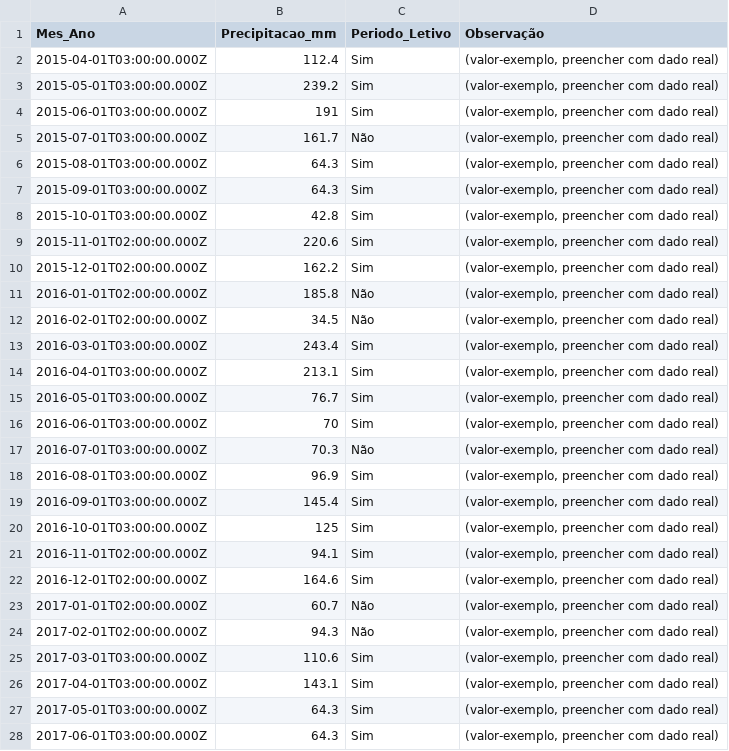
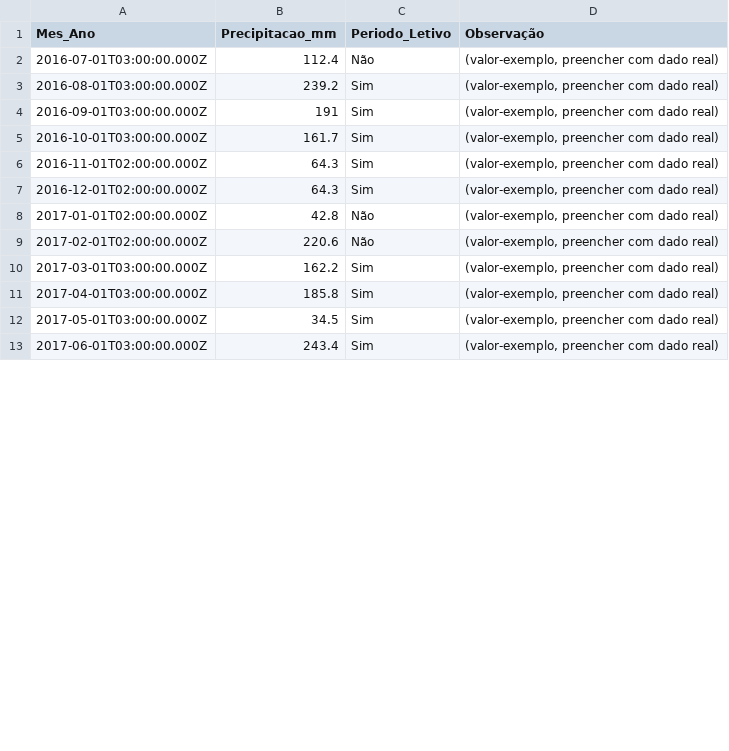
Before and after one commit to adinailson88/malha-previsao-filtros, a CSV file: dados_csv/contexto_sazonal.csv, drawn as a sheet; only a part is shown; the diff covers the shown part only.

```diff
--- a/dados_csv/contexto_sazonal.csv
+++ b/dados_csv/contexto_sazonal.csv
@@ -1,28 +1,13 @@
 Mes_Ano,Precipitacao_mm,Periodo_Letivo,Observação
-2015-04-01T03:00:00.000Z,112.4,Sim,"(valor-exemplo, preencher com dado real)"
-2015-05-01T03:00:00.000Z,239.2,Sim,"(valor-exemplo, preencher com dado real)"
-2015-06-01T03:00:00.000Z,191,Sim,"(valor-exemplo, preencher com dado real)"
-2015-07-01T03:00:00.000Z,161.7,Não,"(valor-exemplo, preencher com dado real)"
-2015-08-01T03:00:00.000Z,64.3,Sim,"(valor-exemplo, preencher com dado real)"
-2015-09-01T03:00:00.000Z,64.3,Sim,"(valor-exemplo, preencher com dado real)"
-2015-10-01T03:00:00.000Z,42.8,Sim,"(valor-exemplo, preencher com dado real)"
-2015-11-01T02:00:00.000Z,220.6,Sim,"(valor-exemplo, preencher com dado real)"
-2015-12-01T02:00:00.000Z,162.2,Sim,"(valor-exemplo, preencher com dado real)"
-2016-01-01T02:00:00.000Z,185.8,Não,"(valor-exemplo, preencher com dado real)"
-2016-02-01T02:00:00.000Z,34.5,Não,"(valor-exemplo, preencher com dado real)"
-2016-03-01T03:00:00.000Z,243.4,Sim,"(valor-exemplo, preencher com dado real)"
-2016-04-01T03:00:00.000Z,213.1,Sim,"(valor-exemplo, preencher com dado real)"
-2016-05-01T03:00:00.000Z,76.7,Sim,"(valor-exemplo, preencher com dado real)"
-2016-06-01T03:00:00.000Z,70,Sim,"(valor-exemplo, preencher com dado real)"
-2016-07-01T03:00:00.000Z,70.3,Não,"(valor-exemplo, preencher com dado real)"
-2016-08-01T03:00:00.000Z,96.9,Sim,"(valor-exemplo, preencher com dado real)"
-2016-09-01T03:00:00.000Z,145.4,Sim,"(valor-exemplo, preencher com dado real)"
-2016-10-01T03:00:00.000Z,125,Sim,"(valor-exemplo, preencher com dado real)"
-2016-11-01T02:00:00.000Z,94.1,Sim,"(valor-exemplo, preencher com dado real)"
-2016-12-01T02:00:00.000Z,164.6,Sim,"(valor-exemplo, preencher com dado real)"
-2017-01-01T02:00:00.000Z,60.7,Não,"(valor-exemplo, preencher com dado real)"
-2017-02-01T02:00:00.000Z,94.3,Não,"(valor-exemplo, preencher com dado real)"
-2017-03-01T03:00:00.000Z,110.6,Sim,"(valor-exemplo, preencher com dado real)"
-2017-04-01T03:00:00.000Z,143.1,Sim,"(valor-exemplo, preencher com dado real)"
-2017-05-01T03:00:00.000Z,64.3,Sim,"(valor-exemplo, preencher com dado real)"
-2017-06-01T03:00:00.000Z,64.3,Sim,"(valor-exemplo, preencher com dado real)"
+2016-07-01T03:00:00.000Z,112.4,Não,"(valor-exemplo, preencher com dado real)"
+2016-08-01T03:00:00.000Z,239.2,Sim,"(valor-exemplo, preencher com dado real)"
+2016-09-01T03:00:00.000Z,191,Sim,"(valor-exemplo, preencher com dado real)"
+2016-10-01T03:00:00.000Z,161.7,Sim,"(valor-exemplo, preencher com dado real)"
+2016-11-01T02:00:00.000Z,64.3,Sim,"(valor-exemplo, preencher com dado real)"
+2016-12-01T02:00:00.000Z,64.3,Sim,"(valor-exemplo, preencher com dado real)"
+2017-01-01T02:00:00.000Z,42.8,Não,"(valor-exemplo, preencher com dado real)"
+2017-02-01T02:00:00.000Z,220.6,Não,"(valor-exemplo, preencher com dado real)"
+2017-03-01T03:00:00.000Z,162.2,Sim,"(valor-exemplo, preencher com dado real)"
+2017-04-01T03:00:00.000Z,185.8,Sim,"(valor-exemplo, preencher com dado real)"
+2017-05-01T03:00:00.000Z,34.5,Sim,"(valor-exemplo, preencher com dado real)"
+2017-06-01T03:00:00.000Z,243.4,Sim,"(valor-exemplo, preencher com dado real)"
```
Also changed, not shown: 2 removed rows and 113 edited cells elsewhere in this file, dados_csv/filtros_disponiveis.csv, 3 other files.
